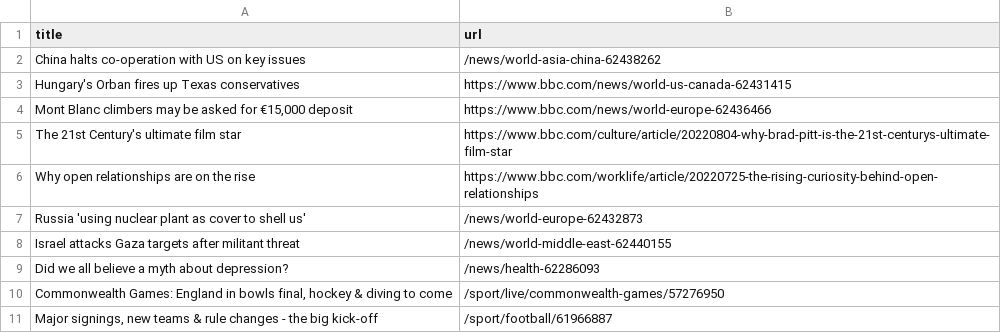
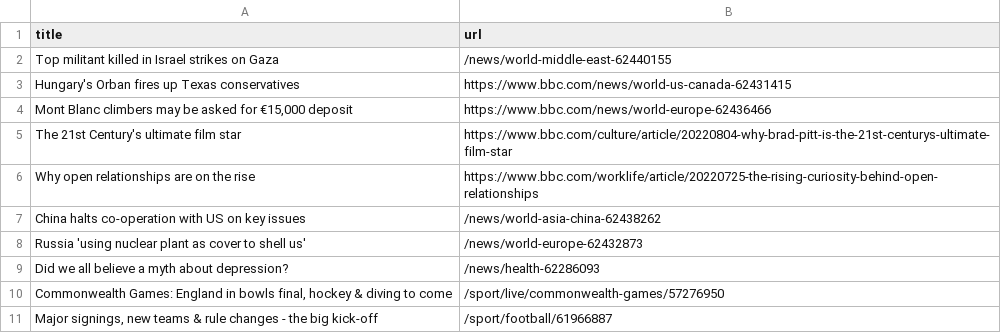
Before and after one commit to gabrielacarrasquillo/automatic-scraper-bbc, a CSV file: bbc.csv, drawn as a sheet; only a part is shown.

```diff
--- a/bbc.csv
+++ b/bbc.csv
@@ -1,3 +1,3 @@
 title,url
-China halts co-operation with US on key issues,/news/world-asia-china-62438262
+Top militant killed in Israel strikes on Gaza,/news/world-middle-east-62440155
 Hungary's Orban fires up Texas conservatives,https://www.bbc.com/news/world-us-canada-62431415
@@ -6,4 +6,4 @@ The 21st Century's ultimate film star,https://www.bbc.com/culture/article/202208
 Why open relationships are on the rise,https://www.bbc.com/worklife/article/20220725-the-rising-curiosity-behind-open-relationships
+China halts co-operation with US on key issues,/news/world-asia-china-62438262
 Russia 'using nuclear plant as cover to shell us',/news/world-europe-62432873
-Israel attacks Gaza targets after militant threat,/news/world-middle-east-62440155
 Did we all believe a myth about depression?,/news/health-62286093
```
